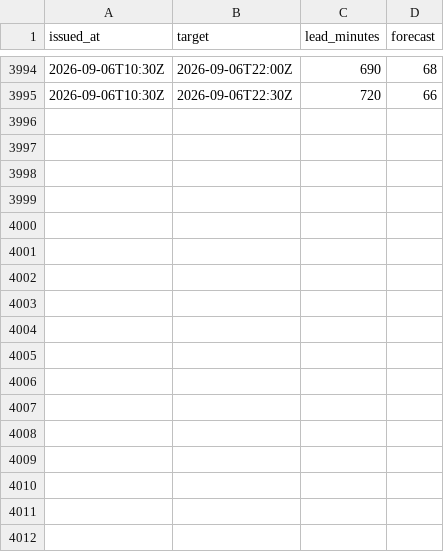
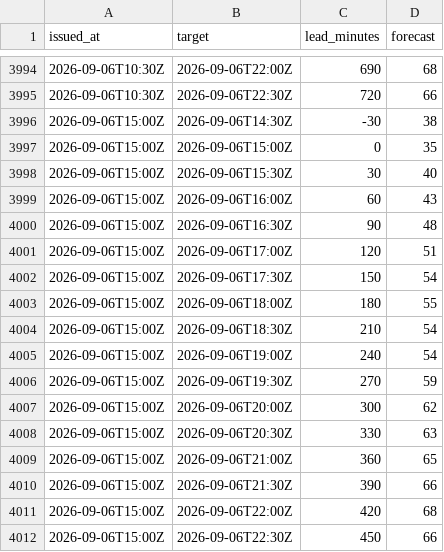
Before and after one commit to peterklingelhofer/carbon-aware-dispatcher, a CSV file: data/validation/gb-fw48h-log.csv, drawn as a sheet; only a part is shown, gaps mark what is left out.

```diff
--- a/data/validation/gb-fw48h-log.csv
+++ b/data/validation/gb-fw48h-log.csv
@@ -3995 +3995,18 @@ issued_at,target,lead_minutes,forecast
 2026-09-06T10:30Z,2026-09-06T22:30Z,720,66
+2026-09-06T15:00Z,2026-09-06T14:30Z,-30,38
+2026-09-06T15:00Z,2026-09-06T15:00Z,0,35
+2026-09-06T15:00Z,2026-09-06T15:30Z,30,40
+2026-09-06T15:00Z,2026-09-06T16:00Z,60,43
+2026-09-06T15:00Z,2026-09-06T16:30Z,90,48
+2026-09-06T15:00Z,2026-09-06T17:00Z,120,51
+2026-09-06T15:00Z,2026-09-06T17:30Z,150,54
+2026-09-06T15:00Z,2026-09-06T18:00Z,180,55
+2026-09-06T15:00Z,2026-09-06T18:30Z,210,54
+2026-09-06T15:00Z,2026-09-06T19:00Z,240,54
+2026-09-06T15:00Z,2026-09-06T19:30Z,270,59
+2026-09-06T15:00Z,2026-09-06T20:00Z,300,62
+2026-09-06T15:00Z,2026-09-06T20:30Z,330,63
+2026-09-06T15:00Z,2026-09-06T21:00Z,360,65
+2026-09-06T15:00Z,2026-09-06T21:30Z,390,66
+2026-09-06T15:00Z,2026-09-06T22:00Z,420,68
+2026-09-06T15:00Z,2026-09-06T22:30Z,450,66
```
